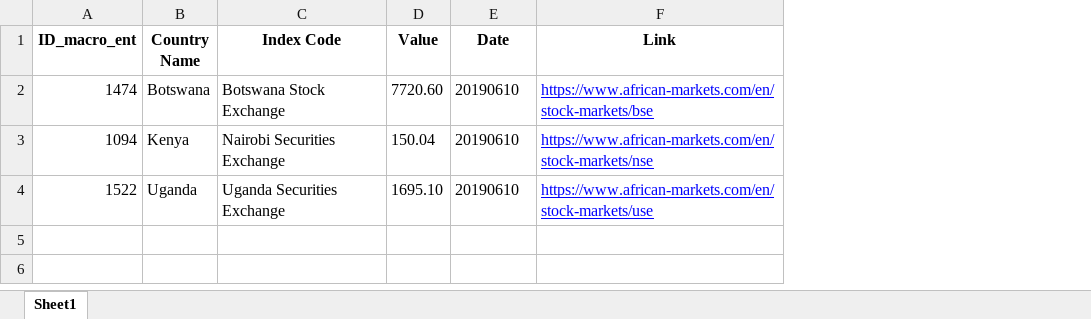
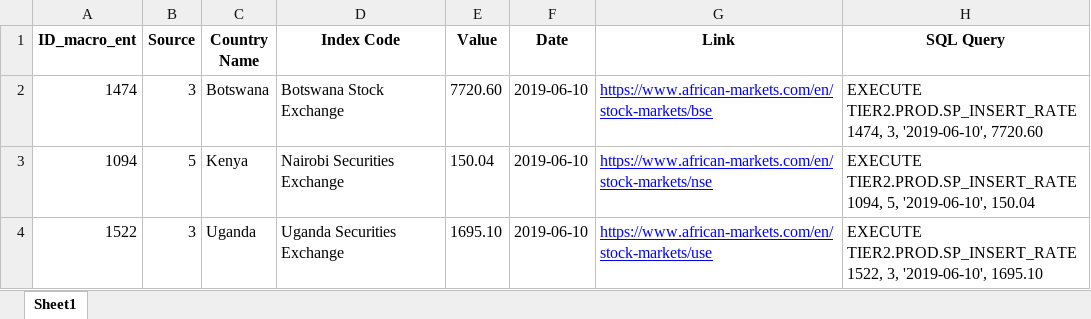
Before and after one commit to nguyenngoclinhchi/Data_Scraping, an Excel workbook: UgandaScrape/file_clean.xlsx, sheet Sheet1, drawn as a sheet; values as stored, in another font and other column widths than the file's, no borders; addresses are those after the commit; the diff names each change by its address in the sheet, - before the commit and + after, or states it on an @@ line.

```diff
--- a/UgandaScrape/file_clean.xlsx (sheet Sheet1)
+++ b/UgandaScrape/file_clean.xlsx (sheet Sheet1)
+column B (Source), rows 2-4: 3 | 5 | 3
+column H (SQL Query), rows 2-4: EXECUTE TIER2.PROD.SP_INSERT_RATE 1474, 3, '2019-06-10', 7720.60 | EXECUTE TIER2.PROD.SP_INSERT_RATE 1094, 5, '2019-06-10', 150.04 | EXECUTE TIER2.PROD.SP_INSERT_RATE 1522, 3, '2019-06-10', 1695.10
-F2:F4 (Date): 20190610
+F2:F4 (Date): 2019-06-10
```
Also changed, not shown: 2 other files.
